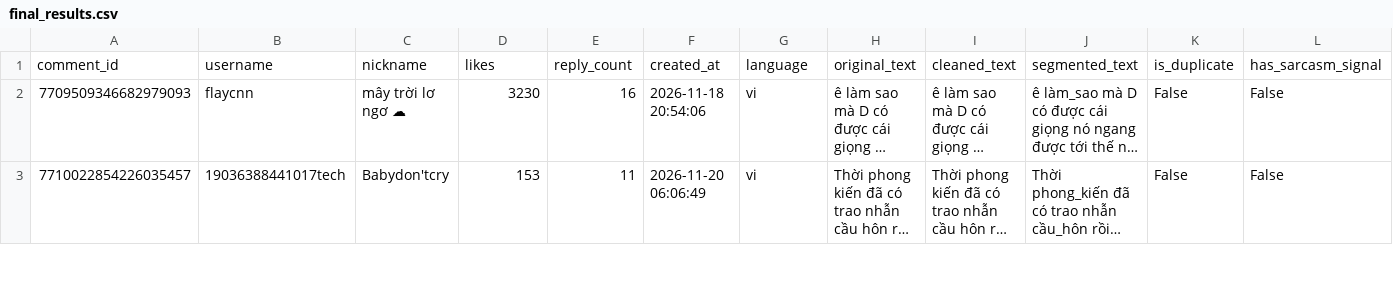
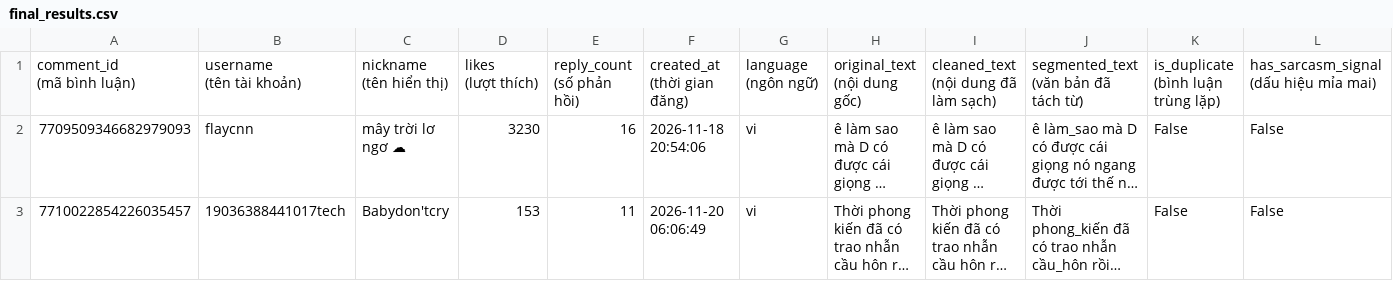
Before and after one commit to ForgetK05/Sentiment-Analysis, a CSV file: outputs/7709458511838612744/final_results.csv, drawn as a sheet; only a part is shown; long unchanged cells end in …; removed rows and columns are numbered as before the commit, all else as after; rows hold the shown columns only; ↵ is a line break in a cell; the diff names each change by its address in the sheet, - before the commit and + after, or states it on an @@ line.

```diff
--- a/outputs/7709458511838612744/final_results.csv
+++ b/outputs/7709458511838612744/final_results.csv
-row 1: comment_id | username | nickname | likes | reply_count | created_at | language | original_text | cleaned_text | segmented_text | is_duplicate | has_sarcasm_signal
+row 1: comment_id ↵ (mã bình luận) | username ↵ (tên tài khoản) | nickname ↵ (tên hiển thị) | likes ↵ (lượt thích) | reply_count ↵ (số phản hồi) | created_at ↵ (thời gian đăng) | language ↵ (ngôn ngữ) | original_text ↵ (nội dung gốc) | cleaned_text ↵ (nội dung đã làm sạch) | segmented_text ↵ (văn bản đã tách từ) | is_duplicate ↵ (bình luận trùng lặp) | has_sarcasm_signal ↵ (dấu hiệu mỉa mai)
```
Also changed, not shown: outputs/7710399706878283060/final_results.csv, 14 other files.
